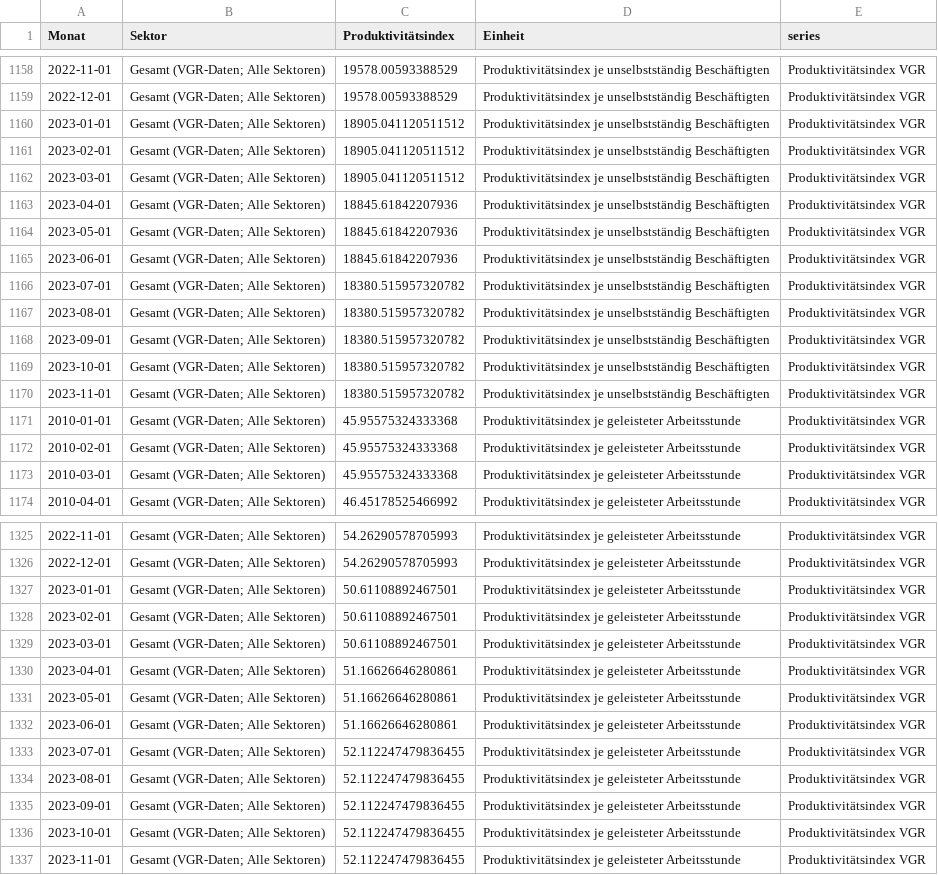
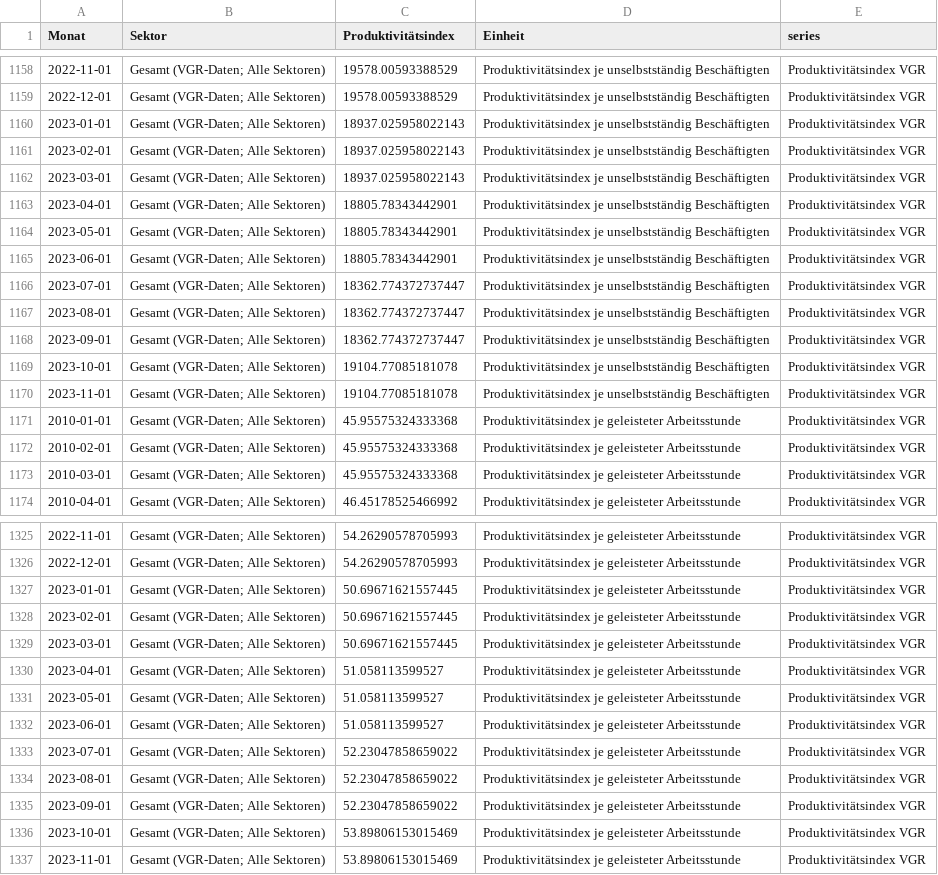
Before and after one commit to schmoigl/tariflohn-tracker, a CSV file: PROD.csv, drawn as a sheet; only a part is shown, gaps mark what is left out; the diff names each change by its address in the sheet, - before the commit and + after, or states it on an @@ line.

```diff
--- a/PROD.csv
+++ b/PROD.csv
-C1160:C1162 (Produktivitätsindex): 18905.041120511512
+C1160:C1162 (Produktivitätsindex): 18937.025958022143
-C1163:C1165 (Produktivitätsindex): 18845.61842207936
+C1163:C1165 (Produktivitätsindex): 18805.78343442901
-C1166:C1168 (Produktivitätsindex): 18380.515957320782
+C1166:C1168 (Produktivitätsindex): 18362.774372737447
-C1169:C1170 (Produktivitätsindex): 18380.515957320782
+C1169:C1170 (Produktivitätsindex): 19104.77085181078
-C1327:C1329 (Produktivitätsindex): 50.61108892467501
+C1327:C1329 (Produktivitätsindex): 50.69671621557445
-C1330:C1332 (Produktivitätsindex): 51.16626646280861
+C1330:C1332 (Produktivitätsindex): 51.058113599527
-C1333:C1335 (Produktivitätsindex): 52.112247479836455
+C1333:C1335 (Produktivitätsindex): 52.23047858659022
-C1336:C1337 (Produktivitätsindex): 52.112247479836455
+C1336:C1337 (Produktivitätsindex): 53.89806153015469
```
Also changed, not shown: VPI.csv, 1 other file.
